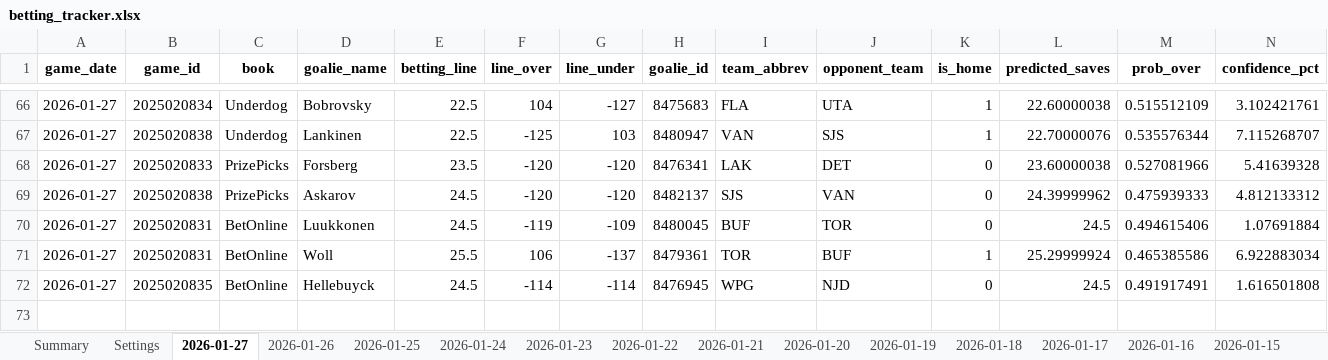
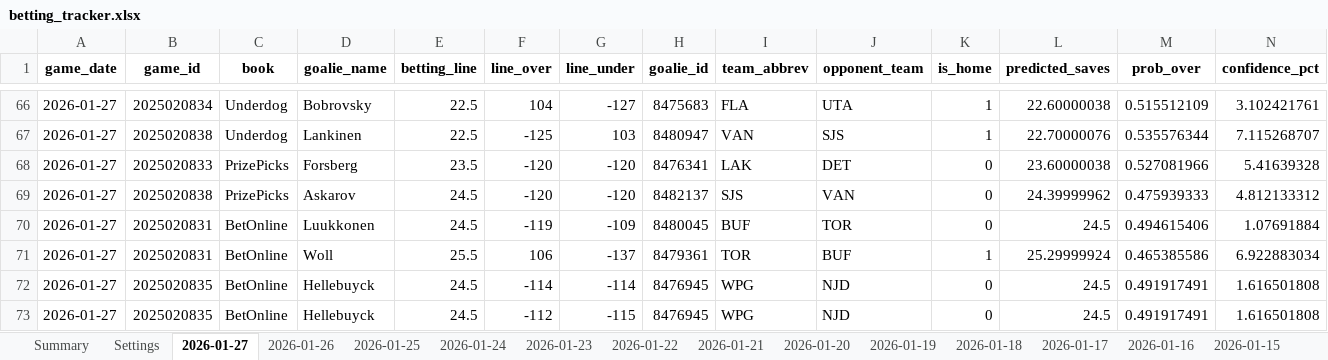
Before and after one commit to jjakemoss/saves-model-v3, an Excel workbook: betting_tracker.xlsx, sheet 2026-01-27, drawn as a sheet; only a part is shown, gaps mark what is left out; values as stored, in another font and other column widths than the file's, no borders; rows hold the shown columns only; the diff names each change by its address in the sheet, - before the commit and + after, or states it on an @@ line.

Commit message:
Update betting_tracker.xlsx

```diff
--- a/betting_tracker.xlsx (sheet 2026-01-27)
+++ b/betting_tracker.xlsx (sheet 2026-01-27)
+row 73: 2026-01-27 | 2025020835 | BetOnline | Hellebuyck | 24.5 | -112 | -115 | 8476945 | WPG | NJD | 0 | 24.5 | 0.491917491 | 1.616501808
```
